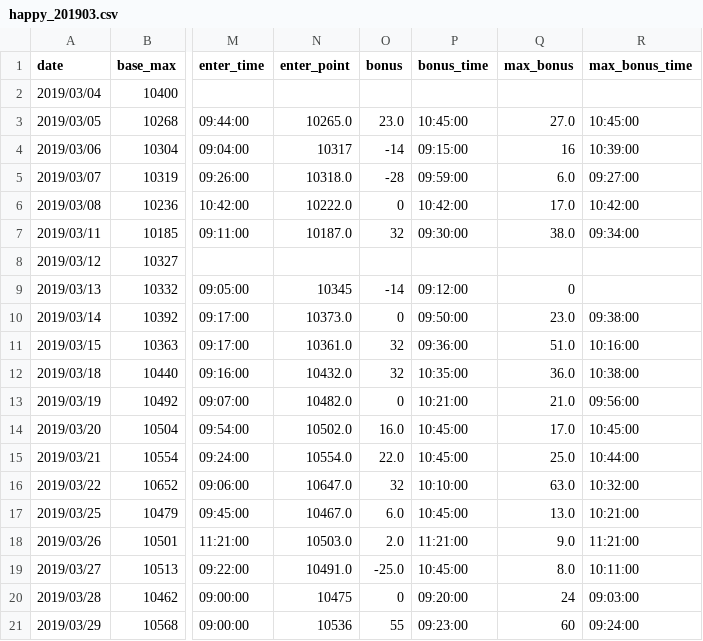
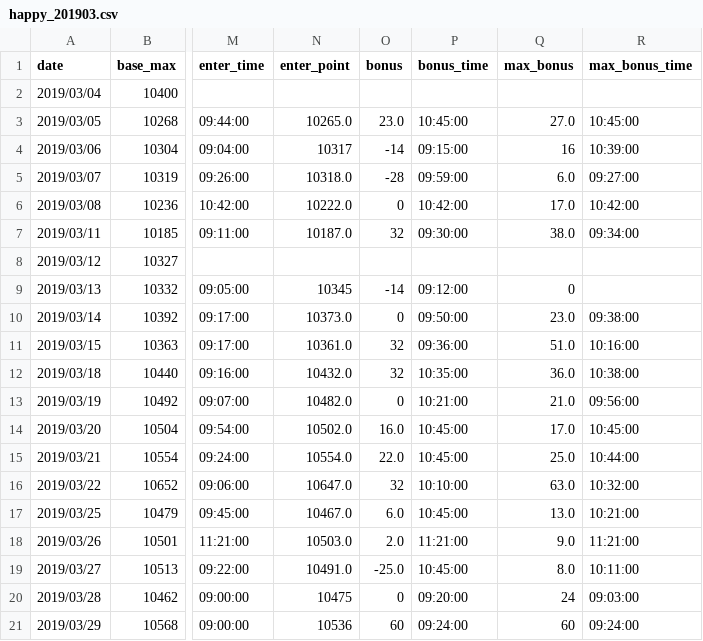
Before and after one commit to ngxial03/Future, a CSV file: out/happy_201903.csv, drawn as a sheet; only a part is shown, gaps mark what is left out; the diff names each change by its address in the sheet, - before the commit and + after, or states it on an @@ line.

```diff
--- a/out/happy_201903.csv
+++ b/out/happy_201903.csv
-O21 (bonus): 55
+O21 (bonus): 60
-P21 (bonus_time): 09:23:00
+P21 (bonus_time): 09:24:00
```
Also changed, not shown: out/happy_201905.csv, out/happy_201911.csv, 4 other files.
